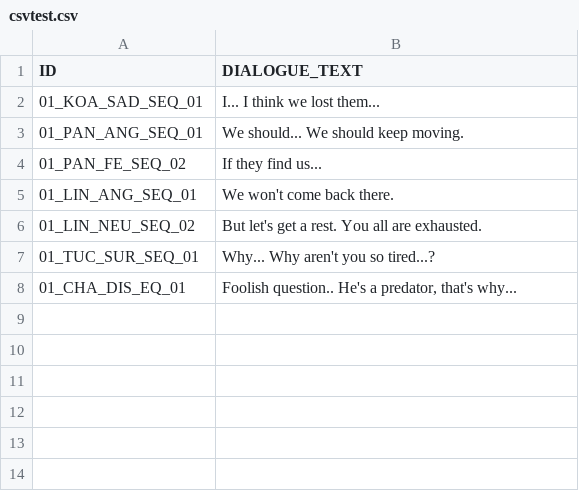
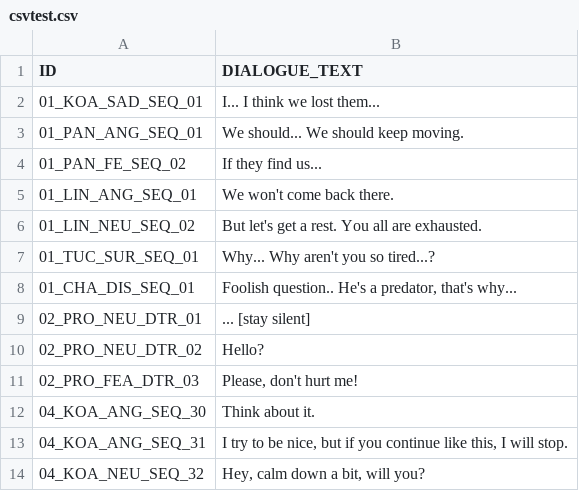
Before and after one commit to llorensri/Marmelade, a CSV file: Game/Assets/Resources/csvtest.csv, drawn as a sheet.

Commit message:
Face Manager Done, CSV Reader Done, Tweaks To Dialogue Manager, Integrated Characters, minor tweaks

```diff
--- a/Game/Assets/Resources/csvtest.csv
+++ b/Game/Assets/Resources/csvtest.csv
@@ -7,2 +7,8 @@ ID,DIALOGUE_TEXT
 01_TUC_SUR_SEQ_01,Why... Why aren't you so tired...?
-01_CHA_DIS_EQ_01,"Foolish question.. He's a predator, that's why..."
+01_CHA_DIS_SEQ_01,"Foolish question.. He's a predator, that's why..."
+02_PRO_NEU_DTR_01,... [stay silent]
+02_PRO_NEU_DTR_02,Hello?
+02_PRO_FEA_DTR_03,"Please, don't hurt me!"
+04_KOA_ANG_SEQ_30,Think about it.
+04_KOA_ANG_SEQ_31,"I try to be nice, but if you continue like this, I will stop."
+04_KOA_NEU_SEQ_32,"Hey, calm down a bit, will you?"
```
Also changed, not shown: 42 other files.
